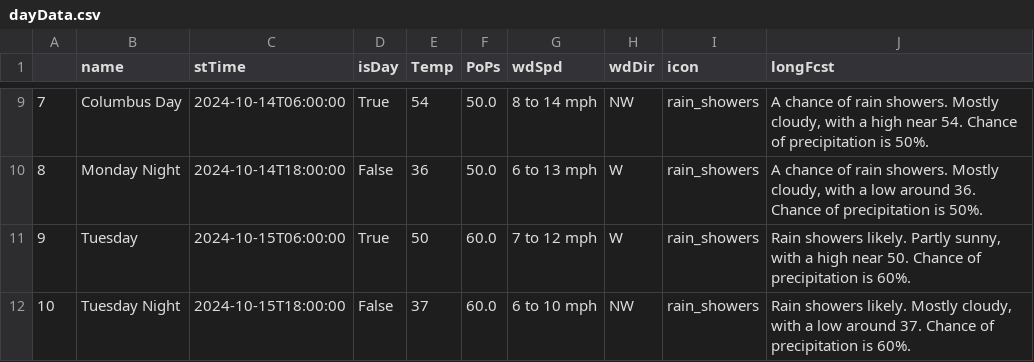
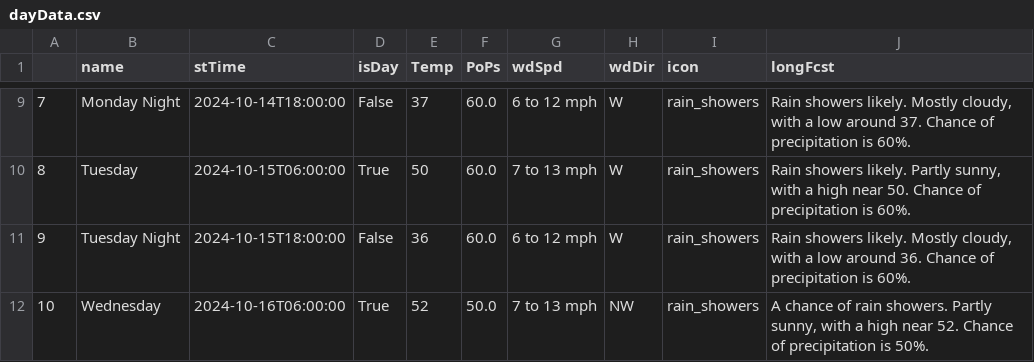
Before and after one commit to avinasharavind/weather-dashboard, a CSV file: static/files/dayData.csv, drawn as a sheet; only a part is shown, gaps mark what is left out; the diff covers the shown part only.

```diff
--- a/static/files/dayData.csv
+++ b/static/files/dayData.csv
@@ -9,4 +9,4 @@
-7,Columbus Day,2024-10-14T06:00:00,True,54,50.0,8 to 14 mph,NW,rain_showers,"A chance of rain showers. Mostly cloudy, with a high near 54. Chance of precipitation is 50%."
-8,Monday Night,2024-10-14T18:00:00,False,36,50.0,6 to 13 mph,W,rain_showers,"A chance of rain showers. Mostly cloudy, with a low around 36. Chance of precipitation is 50%."
-9,Tuesday,2024-10-15T06:00:00,True,50,60.0,7 to 12 mph,W,rain_showers,"Rain showers likely. Partly sunny, with a high near 50. Chance of precipitation is 60%."
-10,Tuesday Night,2024-10-15T18:00:00,False,37,60.0,6 to 10 mph,NW,rain_showers,"Rain showers likely. Mostly cloudy, with a low around 37. Chance of precipitation is 60%."
+7,Monday Night,2024-10-14T18:00:00,False,37,60.0,6 to 12 mph,W,rain_showers,"Rain showers likely. Mostly cloudy, with a low around 37. Chance of precipitation is 60%."
+8,Tuesday,2024-10-15T06:00:00,True,50,60.0,7 to 13 mph,W,rain_showers,"Rain showers likely. Partly sunny, with a high near 50. Chance of precipitation is 60%."
+9,Tuesday Night,2024-10-15T18:00:00,False,36,60.0,6 to 12 mph,W,rain_showers,"Rain showers likely. Mostly cloudy, with a low around 36. Chance of precipitation is 60%."
+10,Wednesday,2024-10-16T06:00:00,True,52,50.0,7 to 13 mph,NW,rain_showers,"A chance of rain showers. Partly sunny, with a high near 52. Chance of precipitation is 50%."
```
Also changed, not shown: 78 edited cells elsewhere in this file, static/files/hourData.csv, 3 other files.
